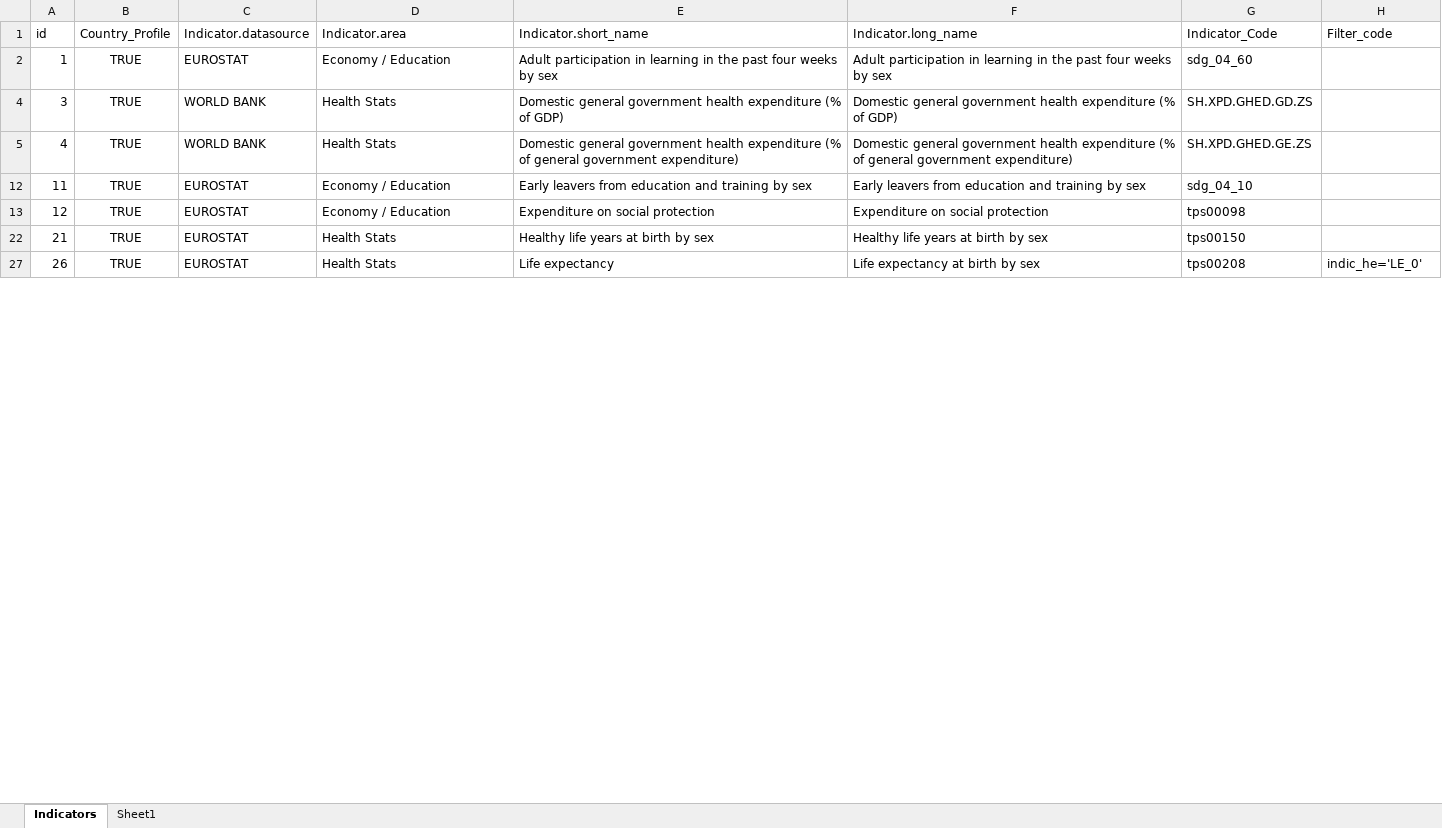
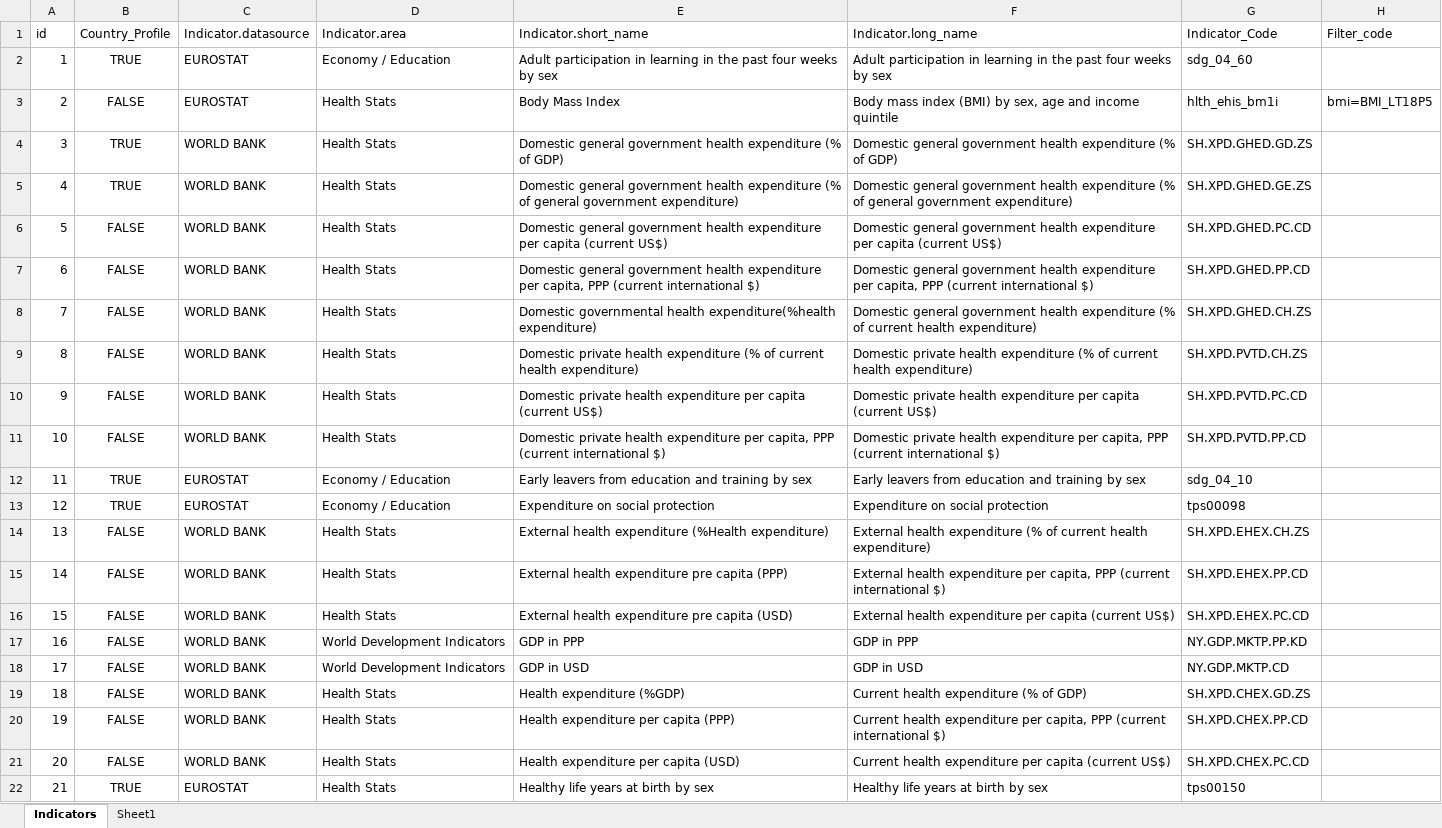
Before and after one commit to bertolaa/wellbeing_indicators, an Excel workbook: data/Indicators.xlsx, sheet Indicators, drawn as a sheet; only a part is shown; the shorter side is filled out with more unchanged rows; values as stored, in another font and other column widths than the file's, no borders; conditional formats not drawn; the diff covers the shown part only; the diff names each change by its address in the sheet, - before the commit and + after, or states it on an @@ line.

Commit message:
Add files via upload

```diff
--- a/data/Indicators.xlsx (sheet Indicators)
+++ b/data/Indicators.xlsx (sheet Indicators)
@@ row 3 unhidden: 2 | FALSE | EUROSTAT | Health Stats | Body Mass Index | Body mass index (BMI) by sex, age and income quintile | hlth_ehis_bm1i | bmi=BMI_LT18P5 @@
@@ row 6 unhidden: 5 | FALSE | WORLD BANK | Health Stats | Domestic general government health expenditure per capita (current US$) | Domestic general government health expenditure per capita (current US$) | SH.XPD.GHED.PC.CD @@
@@ row 7 unhidden: 6 | FALSE | WORLD BANK | Health Stats | Domestic general government health expenditure per capita, PPP (current international $) | Domestic general government health expenditure per capita, PPP (current international $) | SH.XPD.GHED.PP.CD @@
@@ row 8 unhidden: 7 | FALSE | WORLD BANK | Health Stats | Domestic governmental health expenditure(%health expenditure) | Domestic general government health expenditure (% of current health expenditure) | SH.XPD.GHED.CH.ZS @@
@@ row 9 unhidden: 8 | FALSE | WORLD BANK | Health Stats | Domestic private health expenditure (% of current health expenditure) | Domestic private health expenditure (% of current health expenditure) | SH.XPD.PVTD.CH.ZS @@
@@ row 10 unhidden: 9 | FALSE | WORLD BANK | Health Stats | Domestic private health expenditure per capita (current US$) | Domestic private health expenditure per capita (current US$) | SH.XPD.PVTD.PC.CD @@
@@ row 11 unhidden: 10 | FALSE | WORLD BANK | Health Stats | Domestic private health expenditure per capita, PPP (current international $) | Domestic private health expenditure per capita, PPP (current international $) | SH.XPD.PVTD.PP.CD @@
@@ row 14 unhidden: 13 | FALSE | WORLD BANK | Health Stats | External health expenditure (%Health expenditure) | External health expenditure (% of current health expenditure) | SH.XPD.EHEX.CH.ZS @@
@@ row 15 unhidden: 14 | FALSE | WORLD BANK | Health Stats | External health expenditure pre capita (PPP) | External health expenditure per capita, PPP (current international $) | SH.XPD.EHEX.PP.CD @@
@@ row 16 unhidden: 15 | FALSE | WORLD BANK | Health Stats | External health expenditure pre capita (USD) | External health expenditure per capita (current US$) | SH.XPD.EHEX.PC.CD @@
@@ row 17 unhidden: 16 | FALSE | WORLD BANK | World Development Indicators | GDP in PPP | GDP in PPP | NY.GDP.MKTP.PP.KD @@
@@ row 18 unhidden: 17 | FALSE | WORLD BANK | World Development Indicators | GDP in USD | GDP in USD | NY.GDP.MKTP.CD @@
@@ row 19 unhidden: 18 | FALSE | WORLD BANK | Health Stats | Health expenditure (%GDP) | Current health expenditure (% of GDP) | SH.XPD.CHEX.GD.ZS @@
@@ row 20 unhidden: 19 | FALSE | WORLD BANK | Health Stats | Health expenditure per capita (PPP) | Current health expenditure per capita, PPP (current international $) | SH.XPD.CHEX.PP.CD @@
@@ row 21 unhidden: 20 | FALSE | WORLD BANK | Health Stats | Health expenditure per capita (USD) | Current health expenditure per capita (current US$) | SH.XPD.CHEX.PC.CD @@
```
Also changed, not shown: 1 added row, 149 hidden or unhidden rows and 1 edited cell elsewhere in this sheet.
